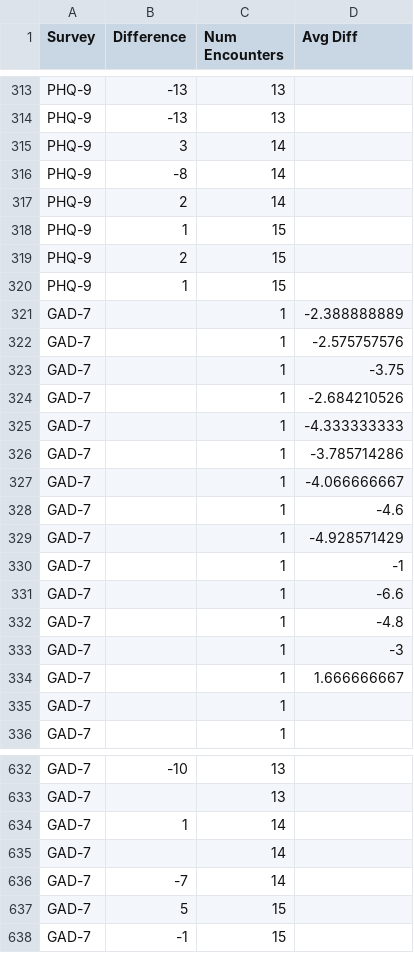
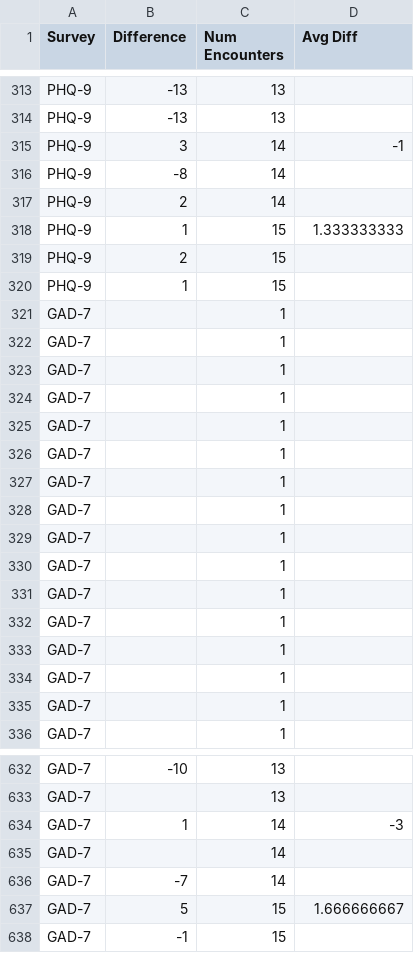
Before and after one commit to davidye007/CoCM, a CSV file: Difference_Encounter1.csv, drawn as a sheet; only a part is shown, gaps mark what is left out; the diff covers the shown part only.

Commit message:
Add files via upload

```diff
--- a/Difference_Encounter1.csv
+++ b/Difference_Encounter1.csv
@@ -314,22 +314,22 @@ PHQ-9,-13,13,,
 PHQ-9,-13,13,,
-PHQ-9,3,14,,
+PHQ-9,3,14,-1,
 PHQ-9,-8,14,,
 PHQ-9,2,14,,
-PHQ-9,1,15,,
+PHQ-9,1,15,1.333333333,
 PHQ-9,2,15,,
 PHQ-9,1,15,,
-GAD-7,,1,-2.388888889,
-GAD-7,,1,-2.575757576,
-GAD-7,,1,-3.75,
-GAD-7,,1,-2.684210526,
-GAD-7,,1,-4.333333333,
-GAD-7,,1,-3.785714286,
-GAD-7,,1,-4.066666667,
-GAD-7,,1,-4.6,
-GAD-7,,1,-4.928571429,
-GAD-7,,1,-1,
-GAD-7,,1,-6.6,
-GAD-7,,1,-4.8,
-GAD-7,,1,-3,
-GAD-7,,1,1.666666667,
+GAD-7,,1,,
+GAD-7,,1,,
+GAD-7,,1,,
+GAD-7,,1,,
+GAD-7,,1,,
+GAD-7,,1,,
+GAD-7,,1,,
+GAD-7,,1,,
+GAD-7,,1,,
+GAD-7,,1,,
+GAD-7,,1,,
+GAD-7,,1,,
+GAD-7,,1,,
+GAD-7,,1,,
 GAD-7,,1,,
@@ -633,6 +633,6 @@ GAD-7,-10,13,,
 GAD-7,,13,,
-GAD-7,1,14,,
+GAD-7,1,14,-3,
 GAD-7,,14,,
 GAD-7,-7,14,,
-GAD-7,5,15,,
+GAD-7,5,15,1.666666667,
 GAD-7,-1,15,,
```
Also changed, not shown: 38 edited cells elsewhere in this file.
